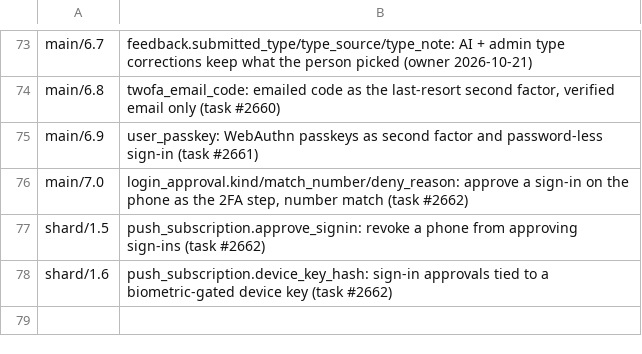
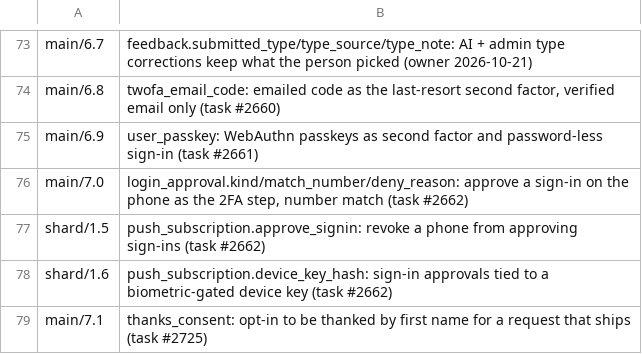
Before and after one commit to WaveNetworks/wave-networks-core, a TSV file: db_migrations/CLAIMED.tsv, drawn as a sheet; only a part is shown, gaps mark what is left out; the diff names each change by its address in the sheet, - before the commit and + after, or states it on an @@ line.

```diff
--- a/db_migrations/CLAIMED.tsv
+++ b/db_migrations/CLAIMED.tsv
+row 79: main/7.1 | thanks_consent: opt-in to be thanked by first name for a request that ships (task #2725)
```
Also changed, not shown: 7 other files.
